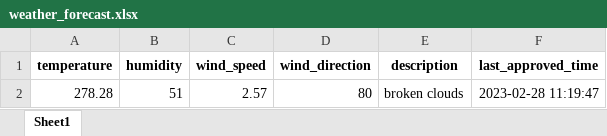
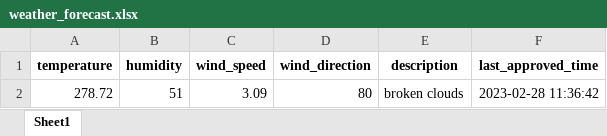
Before and after one commit to 13w13/test, an Excel workbook: weather_forecast.xlsx, sheet Sheet1, drawn as a sheet; values as stored, in another font and other column widths than the file's, no borders; the diff names each change by its address in the sheet, - before the commit and + after, or states it on an @@ line.

Commit message:
Update weather forecast

```diff
--- a/weather_forecast.xlsx (sheet Sheet1)
+++ b/weather_forecast.xlsx (sheet Sheet1)
-A2 (temperature): 278.28
+A2 (temperature): 278.72
-C2 (wind_speed): 2.57
+C2 (wind_speed): 3.09
-F2 (last_approved_time): 2023-02-28 11:19:47
+F2 (last_approved_time): 2023-02-28 11:36:42
```
